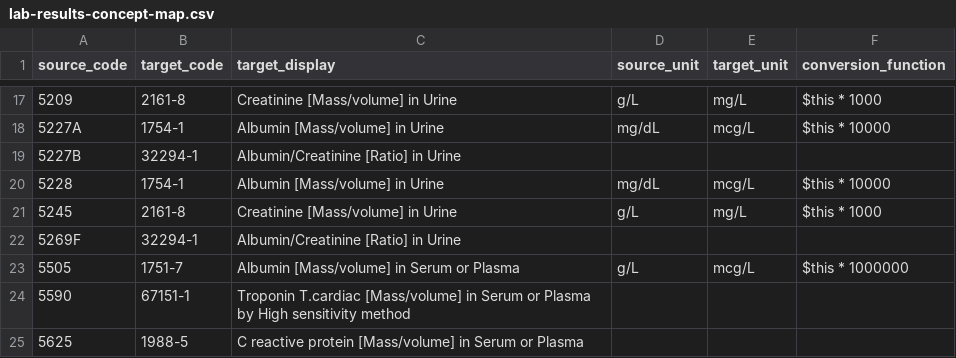
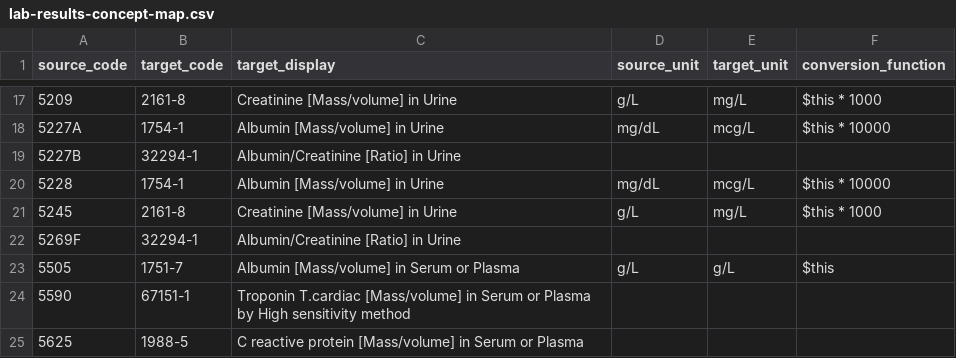
Before and after one commit to DataTools4Heart/data-ingestion-suite, a CSV file: mapping-contexts/gem/lab-results-concept-map.csv, drawn as a sheet; only a part is shown, gaps mark what is left out.

Commit message:
:ok_hand: GEM: correct unit conversion for Albumin lab-results-concept-map.csv

```diff
--- a/mapping-contexts/gem/lab-results-concept-map.csv
+++ b/mapping-contexts/gem/lab-results-concept-map.csv
@@ -22,3 +22,3 @@ source_code,target_code,target_display,source_unit,target_unit,conversion_functi
 "5269F","32294-1","Albumin/Creatinine [Ratio] in Urine",,,
-"5505","1751-7","Albumin [Mass/volume] in Serum or Plasma","g/L","mcg/L","$this * 1000000"
+"5505","1751-7","Albumin [Mass/volume] in Serum or Plasma","g/L","g/L","$this"
 "5590","67151-1","Troponin T.cardiac [Mass/volume] in Serum or Plasma by High sensitivity method",,,
```
